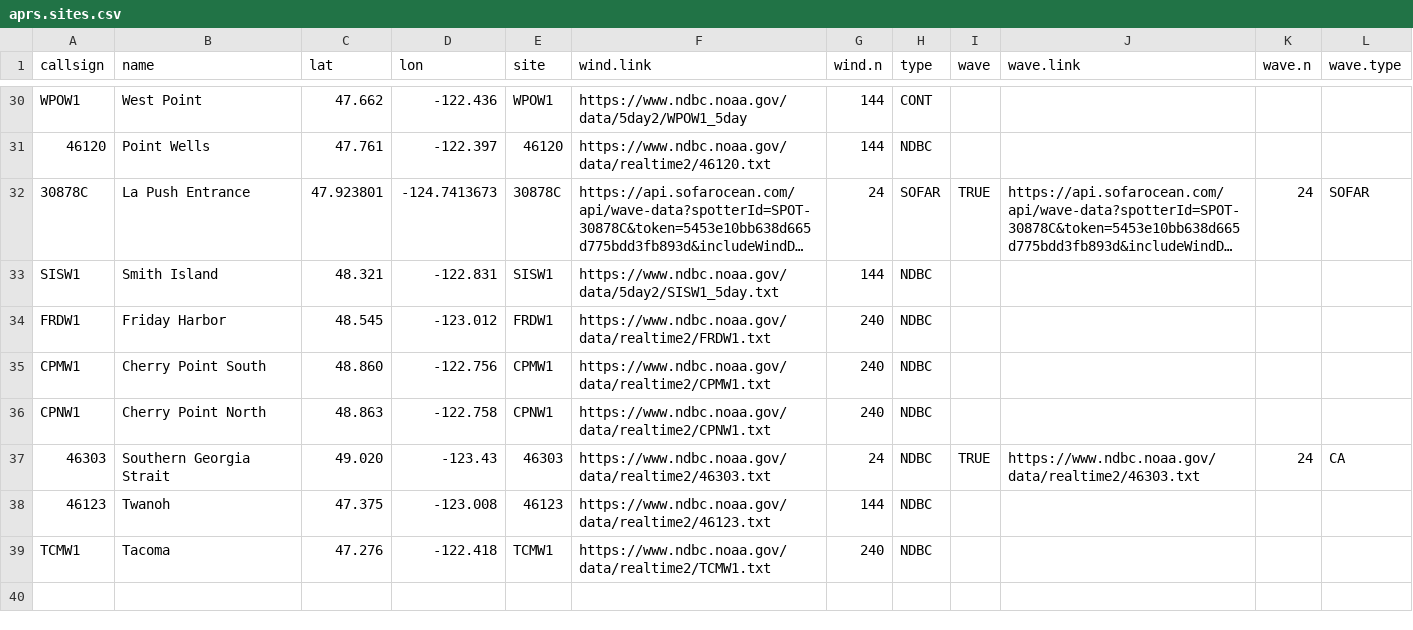
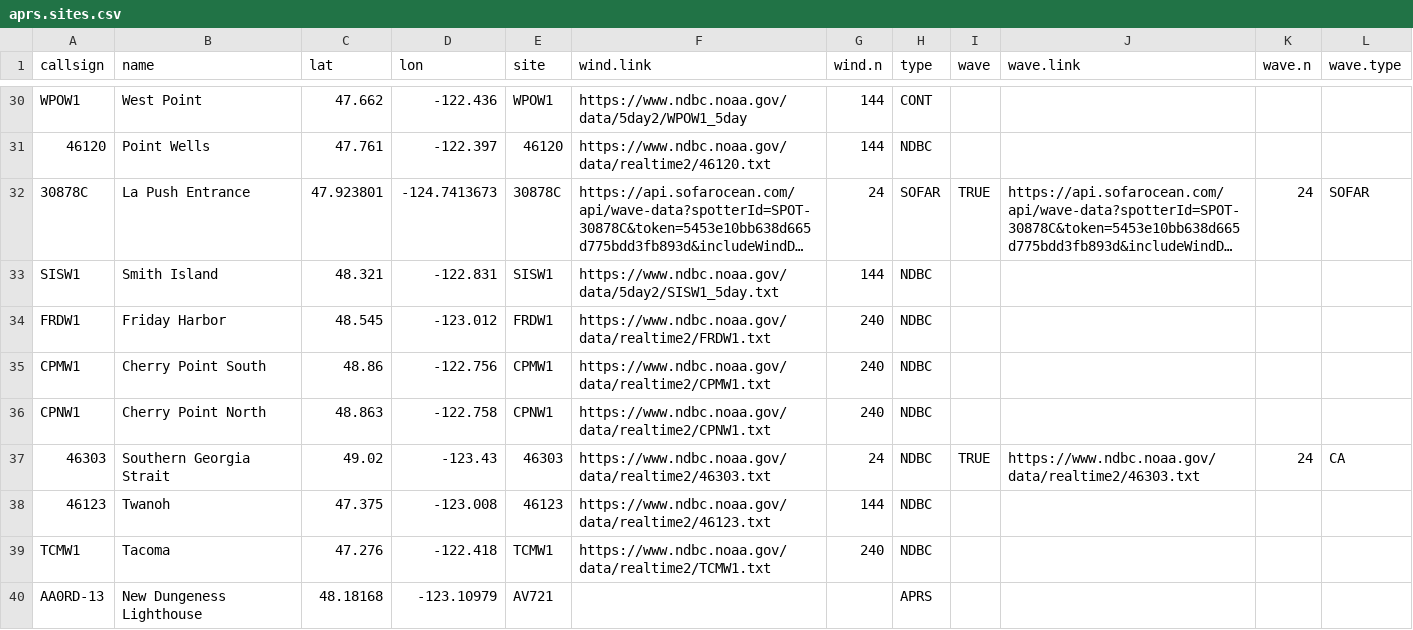
Before and after one commit to wxmonitor/geo, a CSV file: aprs.sites.csv, drawn as a sheet; only a part is shown, gaps mark what is left out; long unchanged cells end in ….

Commit message:
Update aprs.sites.csv

```diff
--- a/aprs.sites.csv
+++ b/aprs.sites.csv
@@ -34,6 +34,7 @@ SISW1,Smith Island,48.321,-122.831,SISW1,https://www.ndbc.noaa.gov/data/5day2/SI
 FRDW1,Friday Harbor,48.545,-123.012,FRDW1,https://www.ndbc.noaa.gov/data/realtime2/FRDW1.txt,240,NDBC,,,,
-CPMW1,Cherry Point South,48.860,-122.756,CPMW1,https://www.ndbc.noaa.gov/data/realtime2/CPMW1.txt,240,NDBC,,,,
+CPMW1,Cherry Point South,48.86,-122.756,CPMW1,https://www.ndbc.noaa.gov/data/realtime2/CPMW1.txt,240,NDBC,,,,
 CPNW1,Cherry Point North,48.863,-122.758,CPNW1,https://www.ndbc.noaa.gov/data/realtime2/CPNW1.txt,240,NDBC,,,,
-46303,Southern Georgia Strait,49.020,-123.43,46303,https://www.ndbc.noaa.gov/data/realtime2/46303.txt,24,NDBC,TRUE,https://www.ndbc.noaa.gov/data/realtime2/46303.txt,24,CA
+46303,Southern Georgia Strait,49.02,-123.43,46303,https://www.ndbc.noaa.gov/data/realtime2/46303.txt,24,NDBC,TRUE,https://www.ndbc.noaa.gov/data/realtime2/46303.txt,24,CA
 46123,Twanoh,47.375,-123.008,46123,https://www.ndbc.noaa.gov/data/realtime2/46123.txt,144,NDBC,,,,
 TCMW1,Tacoma,47.276,-122.418,TCMW1,https://www.ndbc.noaa.gov/data/realtime2/TCMW1.txt,240,NDBC,,,,
+AA0RD-13,New Dungeness Lighthouse,48.18168,-123.10979,AV721,,,APRS,,,,
```
